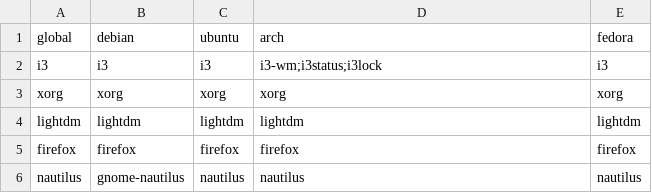
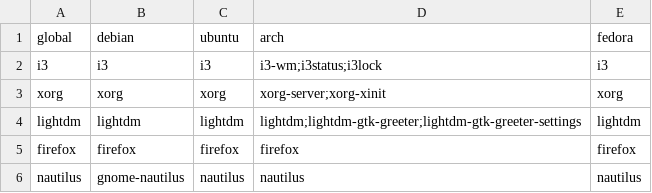
Before and after one commit to SOWizzard/ProgramScripts, a CSV file: Packages.csv, drawn as a sheet.

Commit message:
Modified Packages

```diff
--- a/Packages.csv
+++ b/Packages.csv
@@ -2,4 +2,4 @@ global,debian,ubuntu,arch,fedora
 i3,i3,i3,i3-wm;i3status;i3lock,i3
-xorg,xorg,xorg,xorg,xorg
-lightdm,lightdm,lightdm,lightdm,lightdm
+xorg,xorg,xorg,xorg-server;xorg-xinit,xorg
+lightdm,lightdm,lightdm,lightdm;lightdm-gtk-greeter;lightdm-gtk-greeter-settings,lightdm
 firefox,firefox,firefox,firefox,firefox
```
Also changed, not shown: 1 other file.
